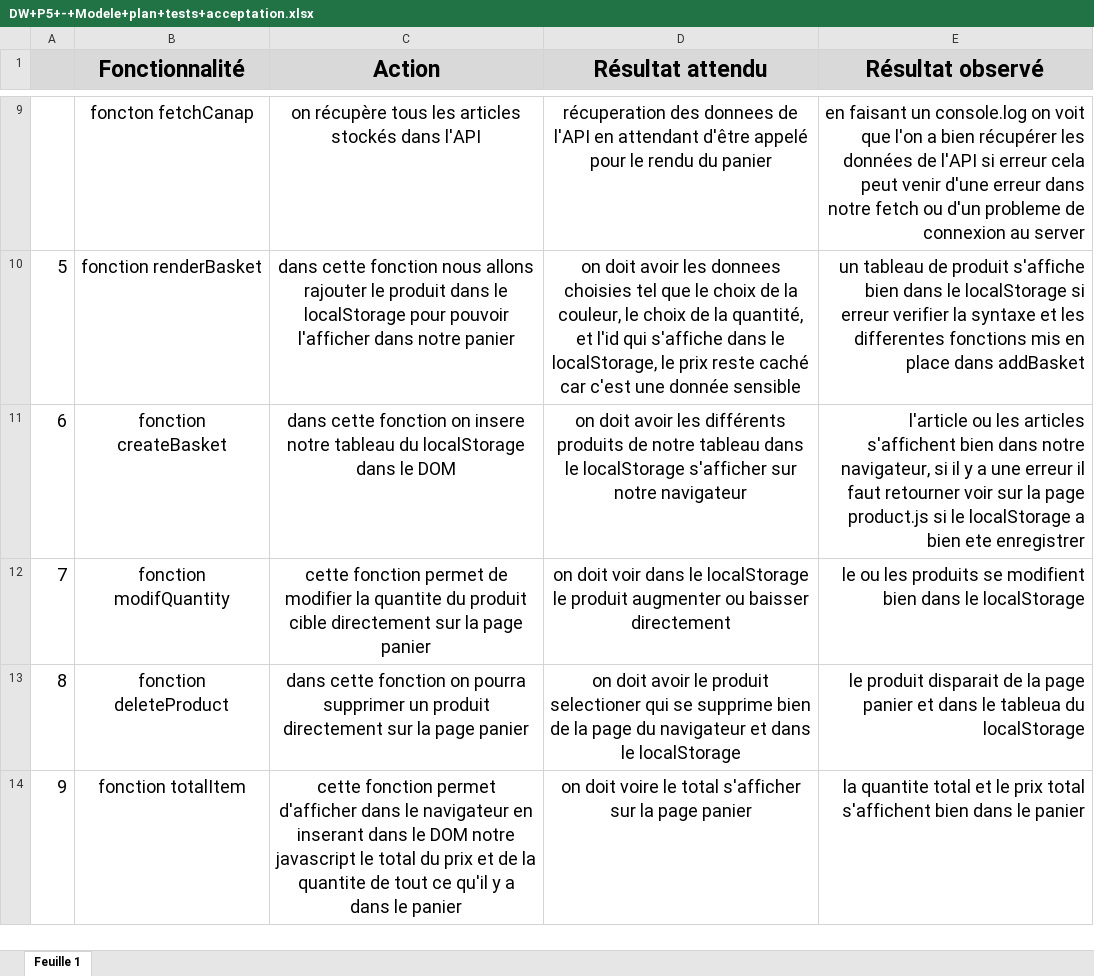
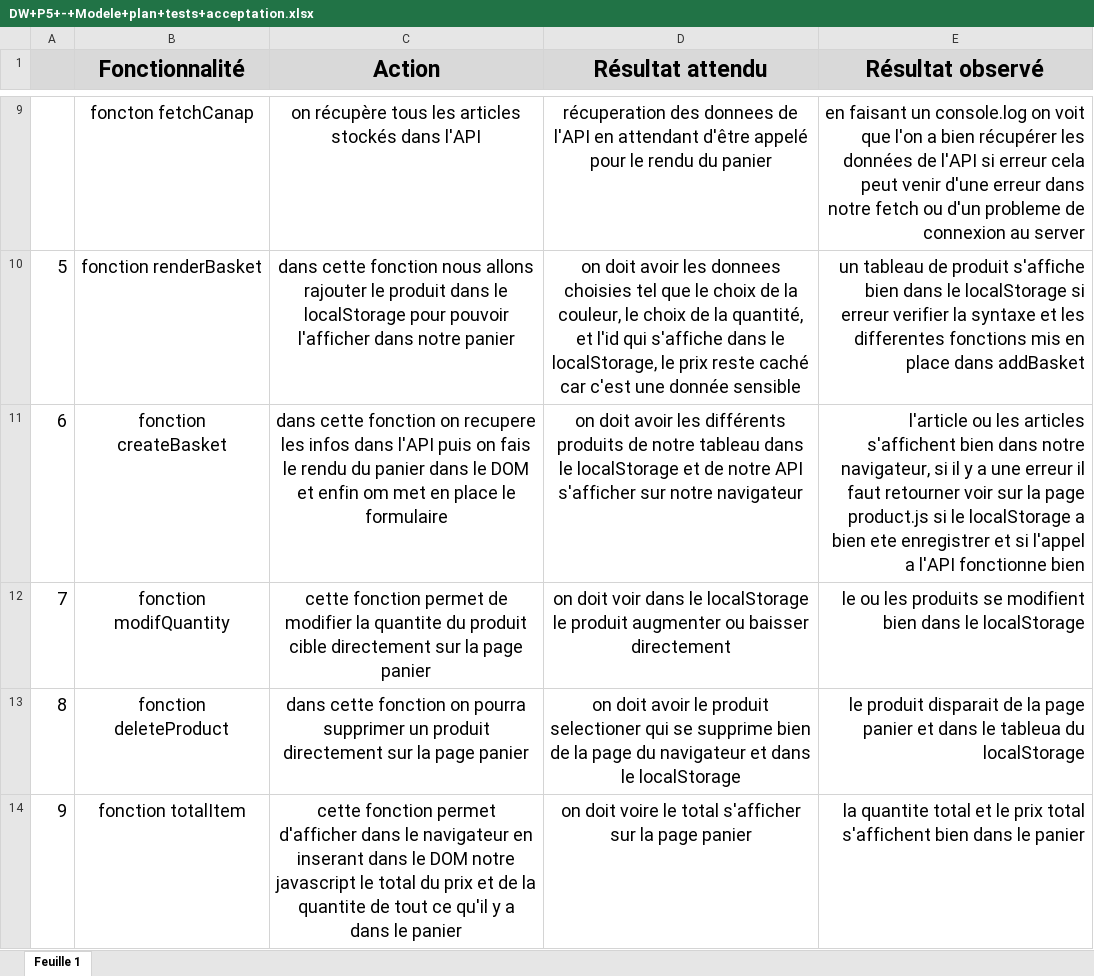
Before and after one commit to julescynamon/P5_OPC, an Excel workbook: DW+P5+-+Modele+plan+tests+acceptation.xlsx, sheet Feuille 1, drawn as a sheet; only a part is shown, gaps mark what is left out; values as stored, in another font and other column widths than the file's, no borders; the diff names each change by its address in the sheet, - before the commit and + after, or states it on an @@ line.

Commit message:
maj test d'acceptation

```diff
--- a/DW+P5+-+Modele+plan+tests+acceptation.xlsx (sheet Feuille 1)
+++ b/DW+P5+-+Modele+plan+tests+acceptation.xlsx (sheet Feuille 1)
-C11 (Action): …fonction on insere notre tableau du localStorage dans le DOM
+C11 (Action): …fonction on recupere les infos dans l'API puis on fais le rendu du panier dans le DOM et enfin om met en place le formulaire
-D11 (Résultat attendu): …le localStorage s'afficher sur…
+D11 (Résultat attendu): …le localStorage et de notre API s'afficher sur…
-E11 (Résultat observé): …ete enregistrer
+E11 (Résultat observé): …ete enregistrer et si l'appel a l'API fonctionne bien
```
